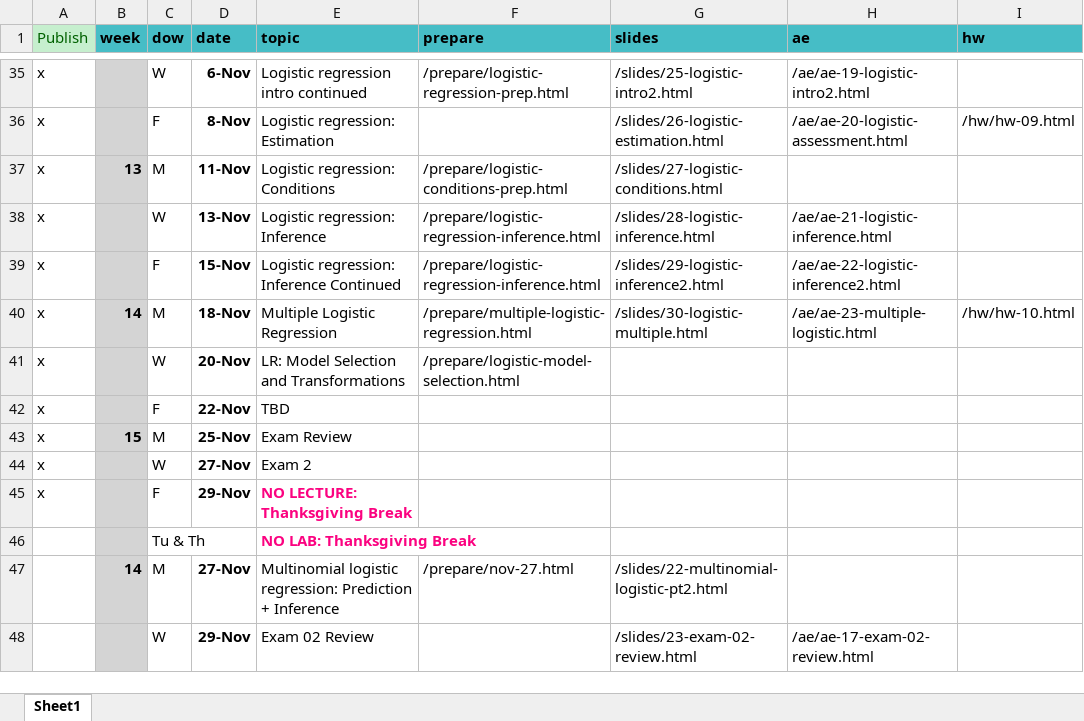
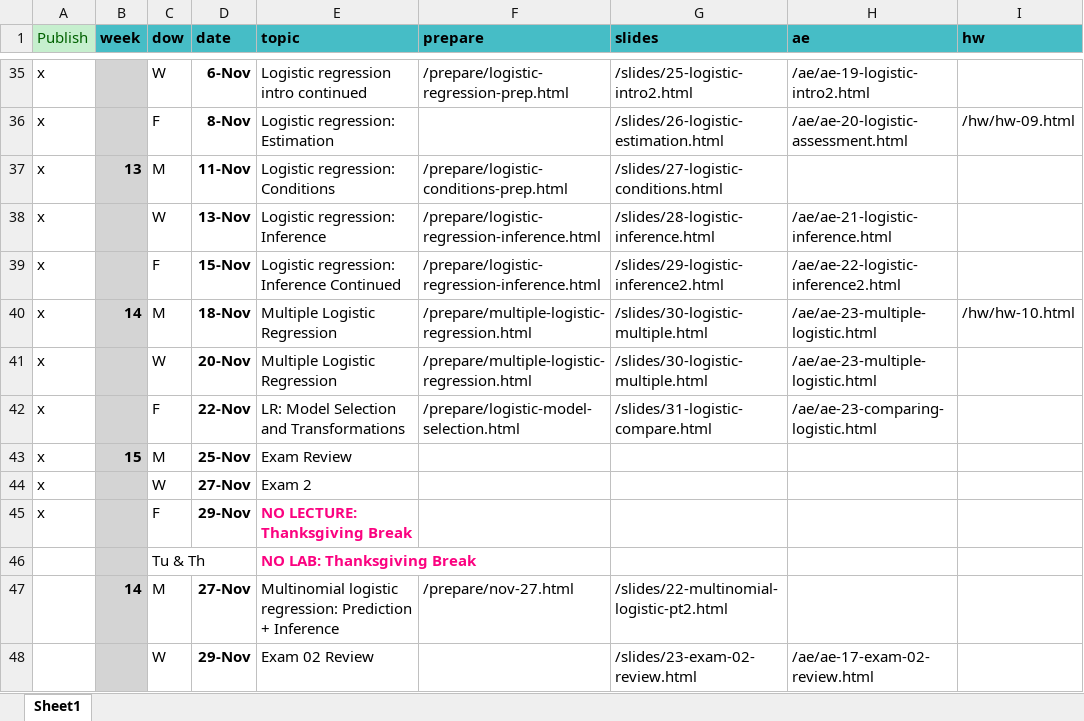
Before and after one commit to EricFriedlander/MATH212FA24, an Excel workbook: schedule.xlsx, sheet Sheet1, drawn as a sheet; only a part is shown, gaps mark what is left out; values as stored, in another font and other column widths than the file's, no borders; the diff names each change by its address in the sheet, - before the commit and + after, or states it on an @@ line.

Commit message:
Updated schedule and added logistic comparison lecture and activity

```diff
--- a/schedule.xlsx (sheet Sheet1)
+++ b/schedule.xlsx (sheet Sheet1)
-E41 (topic): LR: Model Selection and Transformations
+E41 (topic): Multiple Logistic Regression
-F41 (prepare): /prepare/logistic-model-selection.html
+F41 (prepare): /prepare/multiple-logistic-regression.html
-G41 (slides): (empty)
+G41 (slides): /slides/30-logistic-multiple.html
-H41 (ae): (empty)
+H41 (ae): /ae/ae-23-multiple-logistic.html
-E42 (topic): TBD
+E42 (topic): LR: Model Selection and Transformations
-F42 (prepare): (empty)
+F42 (prepare): /prepare/logistic-model-selection.html
-G42 (slides): (empty)
+G42 (slides): /slides/31-logistic-compare.html
-H42 (ae): (empty)
+H42 (ae): /ae/ae-23-comparing-logistic.html
```
Also changed, not shown: 36 other files.
